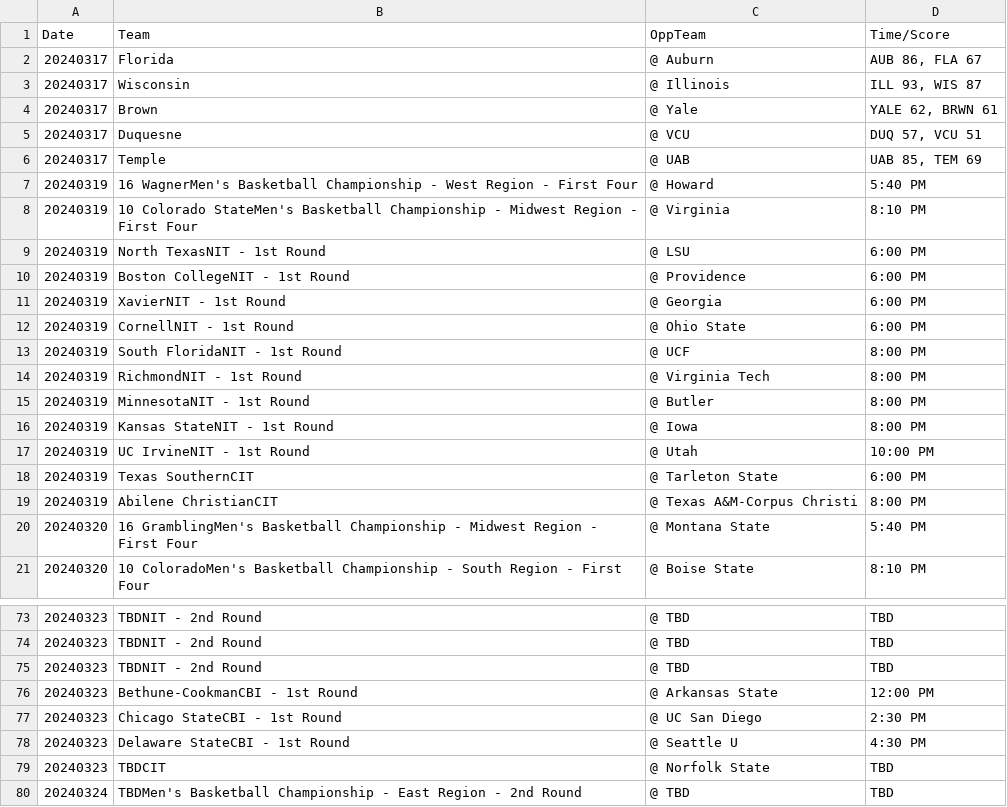
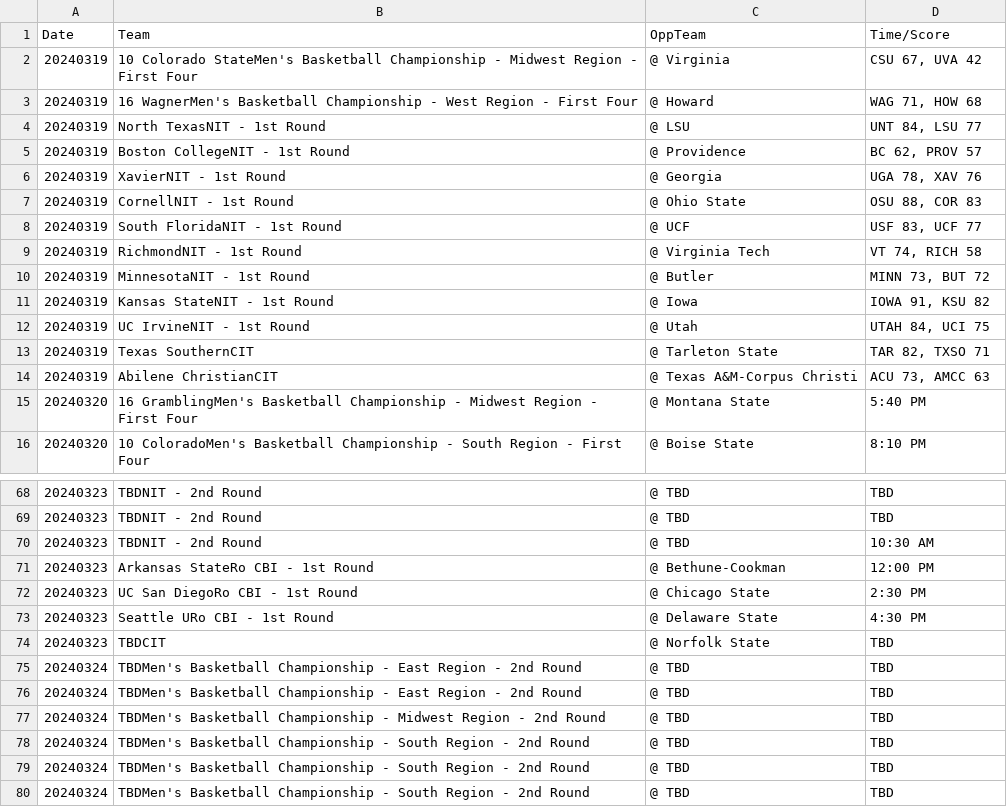
Before and after one commit to jameskemper/wreckem_model, a CSV file: Data/Results/tournament_games.csv, drawn as a sheet; only a part is shown, gaps mark what is left out; the shorter side is filled out with more unchanged rows; the diff covers the shown part only.

```diff
--- a/Data/Results/tournament_games.csv
+++ b/Data/Results/tournament_games.csv
@@ -1,20 +1,15 @@
 Date,Team,OppTeam,Time/Score
-20240317,Florida,@  Auburn,"AUB 86, FLA 67"
-20240317,Wisconsin,@  Illinois,"ILL 93, WIS 87"
-20240317,Brown,@ Yale,"YALE 62, BRWN 61"
-20240317,Duquesne,@ VCU,"DUQ 57, VCU 51"
-20240317,Temple,@ UAB,"UAB 85, TEM 69"
-20240319,16 WagnerMen's Basketball Championship - West Region - First Four,@  Howard,5:40 PM
-20240319,10 Colorado StateMen's Basketball Championship - Midwest Region - First Four,@  Virginia,8:10 PM
-20240319,North TexasNIT - 1st Round,@ LSU,6:00 PM
-20240319,Boston CollegeNIT - 1st Round,@ Providence,6:00 PM
-20240319,XavierNIT - 1st Round,@ Georgia,6:00 PM
-20240319,CornellNIT - 1st Round,@ Ohio State,6:00 PM
-20240319,South FloridaNIT - 1st Round,@ UCF,8:00 PM
-20240319,RichmondNIT - 1st Round,@ Virginia Tech,8:00 PM
-20240319,MinnesotaNIT - 1st Round,@ Butler,8:00 PM
-20240319,Kansas StateNIT - 1st Round,@ Iowa,8:00 PM
-20240319,UC IrvineNIT - 1st Round,@ Utah,10:00 PM
-20240319,Texas SouthernCIT,@ Tarleton State,6:00 PM
-20240319,Abilene ChristianCIT,@ Texas A&M-Corpus Christi,8:00 PM
+20240319,10 Colorado StateMen's Basketball Championship - Midwest Region - First Four,@  Virginia,"CSU 67, UVA 42"
+20240319,16 WagnerMen's Basketball Championship - West Region - First Four,@  Howard,"WAG 71, HOW 68"
+20240319,North TexasNIT - 1st Round,@ LSU,"UNT 84, LSU 77"
+20240319,Boston CollegeNIT - 1st Round,@ Providence,"BC 62, PROV 57"
+20240319,XavierNIT - 1st Round,@ Georgia,"UGA 78, XAV 76"
+20240319,CornellNIT - 1st Round,@ Ohio State,"OSU 88, COR 83"
+20240319,South FloridaNIT - 1st Round,@ UCF,"USF 83, UCF 77"
+20240319,RichmondNIT - 1st Round,@ Virginia Tech,"VT 74, RICH 58"
+20240319,MinnesotaNIT - 1st Round,@ Butler,"MINN 73, BUT 72"
+20240319,Kansas StateNIT - 1st Round,@ Iowa,"IOWA 91, KSU 82"
+20240319,UC IrvineNIT - 1st Round,@ Utah,"UTAH 84, UCI 75"
+20240319,Texas SouthernCIT,@ Tarleton State,"TAR 82, TXSO 71"
+20240319,Abilene ChristianCIT,@ Texas A&M-Corpus Christi,"ACU 73, AMCC 63"
 20240320,16 GramblingMen's Basketball Championship - Midwest Region - First Four,@  Montana State,5:40 PM
@@ -74,6 +69,6 @@ Date,Team,OppTeam,Time/Score
 20240323,TBDNIT - 2nd Round,@ TBD,TBD
-20240323,TBDNIT - 2nd Round,@ TBD,TBD
-20240323,Bethune-CookmanCBI - 1st Round,@ Arkansas State,12:00 PM
-20240323,Chicago StateCBI - 1st Round,@ UC San Diego,2:30 PM
-20240323,Delaware StateCBI - 1st Round,@ Seattle U,4:30 PM
+20240323,TBDNIT - 2nd Round,@ TBD,10:30 AM
+20240323,Arkansas StateRo CBI - 1st Round,@ Bethune-Cookman,12:00 PM
+20240323,UC San DiegoRo CBI - 1st Round,@ Chicago State,2:30 PM
+20240323,Seattle URo CBI - 1st Round,@ Delaware State,4:30 PM
 20240323,TBDCIT,@ Norfolk State,TBD
```
Also changed, not shown: 30 edited cells elsewhere in this file, 1 other file.
